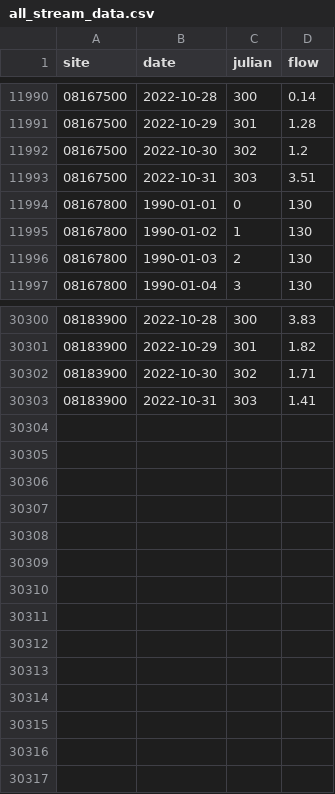
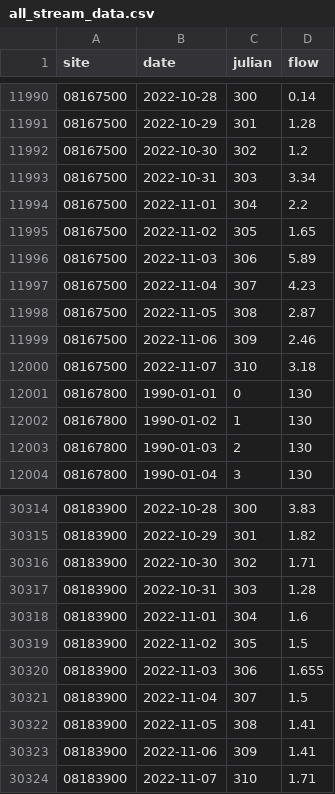
Before and after one commit to BoerneIoW/Boerne-Dashboard, a CSV file: boerne-water-supply/data/streamflow/all_stream_data.csv, drawn as a sheet; only a part is shown, gaps mark what is left out; the diff covers the shown part only.

```diff
--- a/boerne-water-supply/data/streamflow/all_stream_data.csv
+++ b/boerne-water-supply/data/streamflow/all_stream_data.csv
@@ -11992,3 +11992,10 @@
 "08167500",2022-10-30,302,1.2
-"08167500",2022-10-31,303,3.51
+"08167500",2022-10-31,303,3.34
+"08167500",2022-11-01,304,2.2
+"08167500",2022-11-02,305,1.65
+"08167500",2022-11-03,306,5.89
+"08167500",2022-11-04,307,4.23
+"08167500",2022-11-05,308,2.87
+"08167500",2022-11-06,309,2.46
+"08167500",2022-11-07,310,3.18
 "08167800",1990-01-01,0,130
@@ -30302,2 +30316,9 @@
 "08183900",2022-10-30,302,1.71
-"08183900",2022-10-31,303,1.41
+"08183900",2022-10-31,303,1.28
+"08183900",2022-11-01,304,1.6
+"08183900",2022-11-02,305,1.5
+"08183900",2022-11-03,306,1.655
+"08183900",2022-11-04,307,1.5
+"08183900",2022-11-05,308,1.41
+"08183900",2022-11-06,309,1.41
+"08183900",2022-11-07,310,1.71
```
Also changed, not shown: 7 added rows elsewhere in this file, boerne-water-supply/data/reservoirs/all_reservoir_stats.csv, boerne-water-supply/data/streamflow/all_stream_stats.csv, 5 other files.
